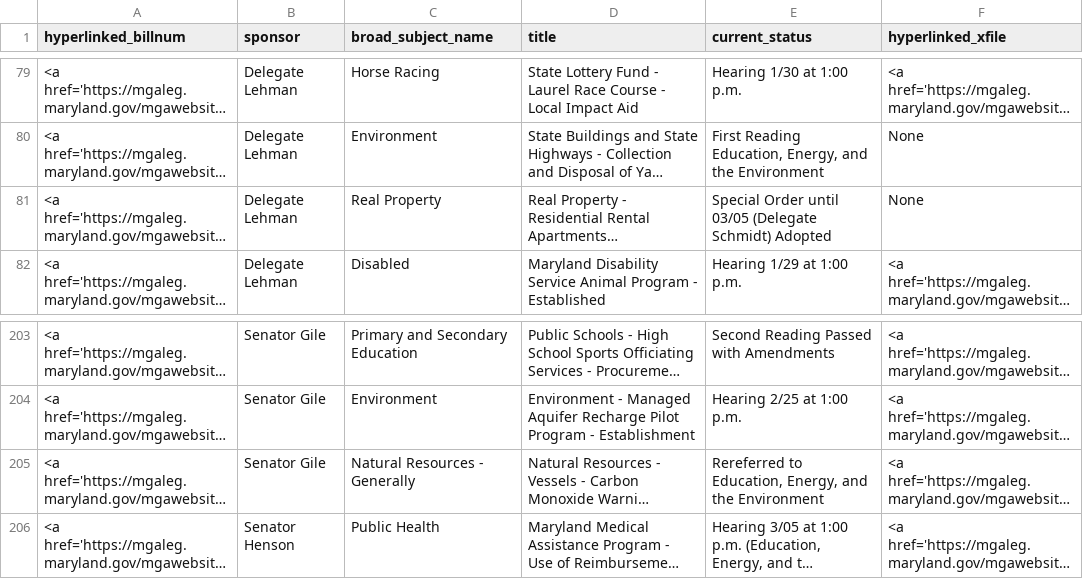
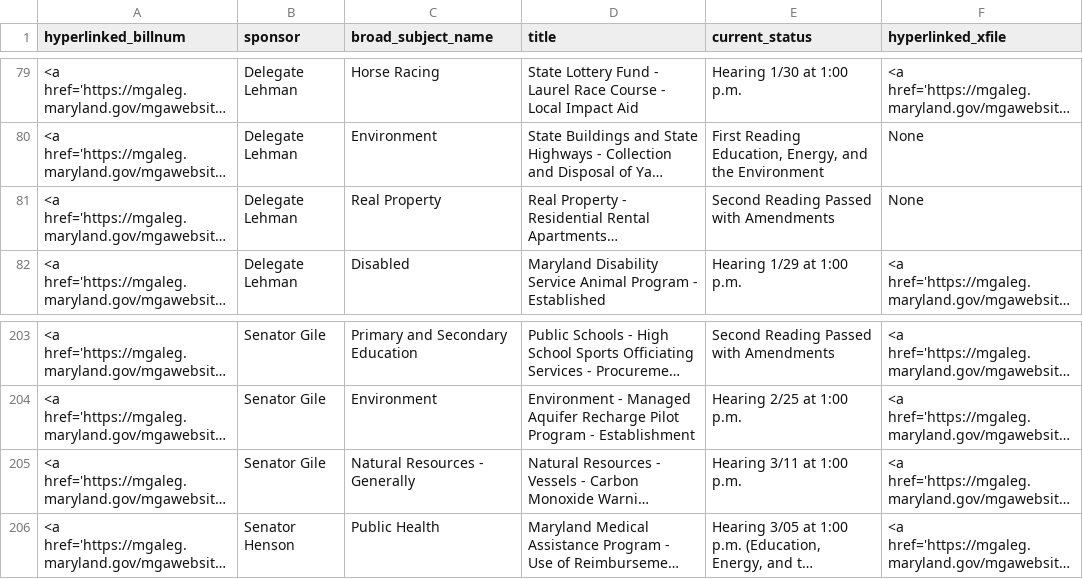
Before and after one commit to Baltimore-Sun/md-ga-bill-tracker, a CSV file: aatab.csv, drawn as a sheet; only a part is shown, gaps mark what is left out; long unchanged cells end in …; the diff names each change by its address in the sheet, - before the commit and + after, or states it on an @@ line.

```diff
--- a/aatab.csv
+++ b/aatab.csv
-E81 (current_status): Special Order until 03/05 (Delegate Schmidt) Adopted
+E81 (current_status): Second Reading Passed with Amendments
-E205 (current_status): Rereferred to Education, Energy, and the Environment
+E205 (current_status): Hearing 3/11 at 1:00 p.m.
```
